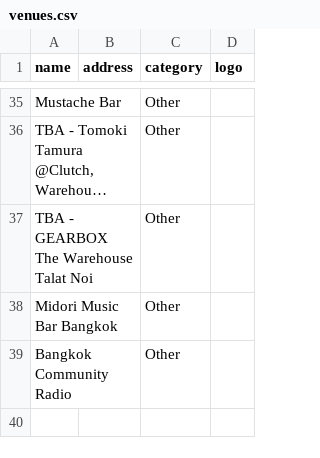
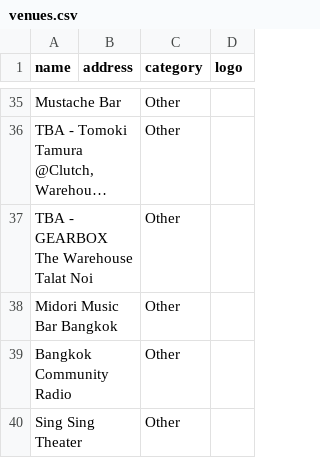
Before and after one commit to alx/travel-guide, a CSV file: scripts/bangkok-raco/venues.csv, drawn as a sheet; only a part is shown, gaps mark what is left out; long unchanged cells end in …; the diff names each change by its address in the sheet, - before the commit and + after, or states it on an @@ line.

```diff
--- a/scripts/bangkok-raco/venues.csv
+++ b/scripts/bangkok-raco/venues.csv
+row 40: Sing Sing Theater |  | Other
```
Also changed, not shown: 2 other files.
